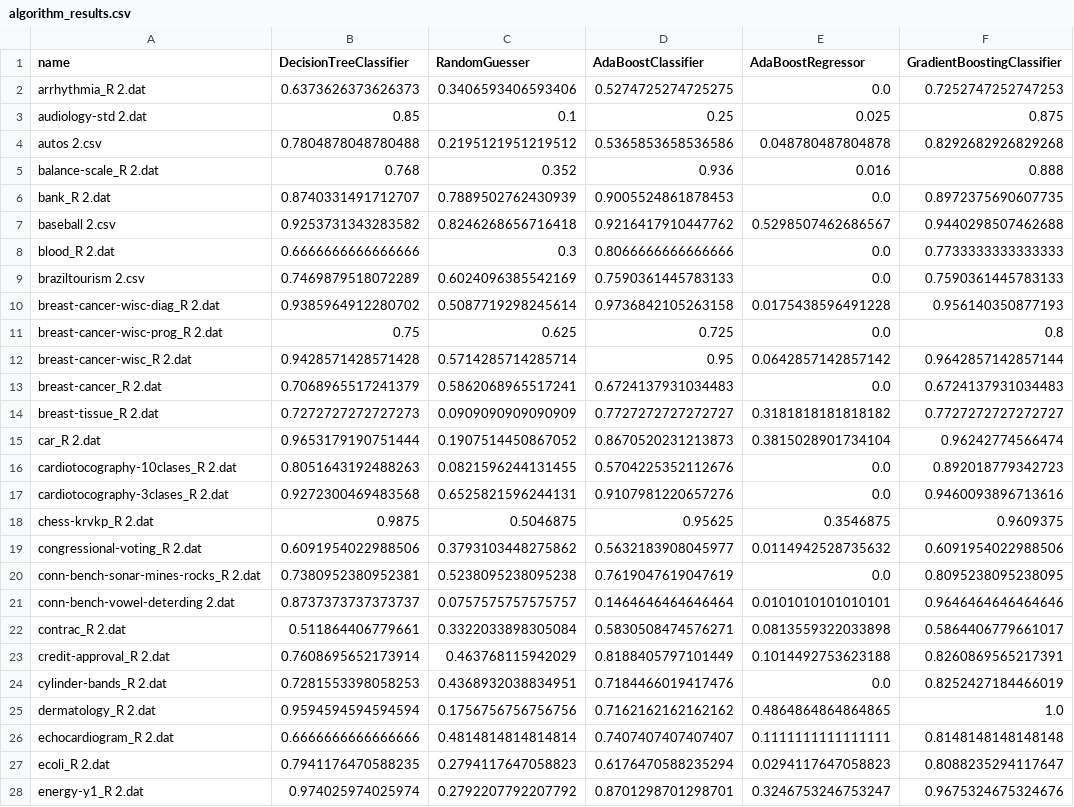
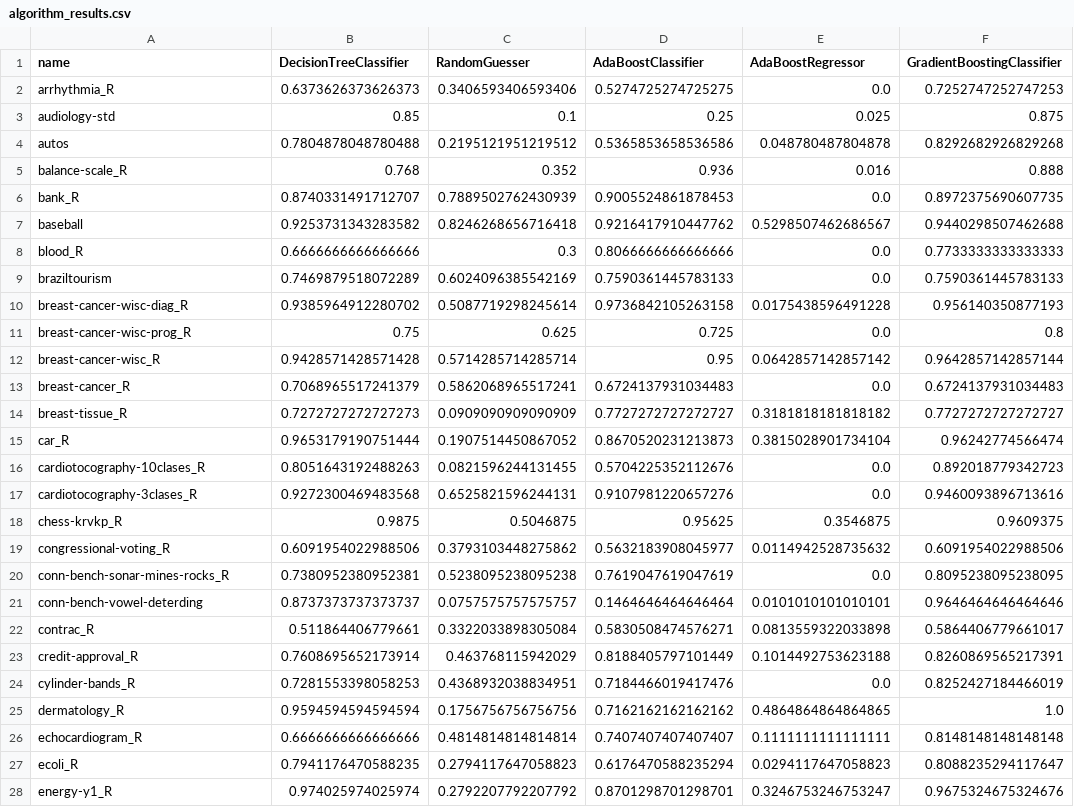
Before and after one commit to Tole-k/turbo-ml, a CSV file: algorithm_results.csv, drawn as a sheet; only a part is shown; the diff covers the shown part only; the diff names each change by its address in the sheet, - before the commit and + after, or states it on an @@ line.

Commit message:
Fixed algorithm names

```diff
--- a/algorithm_results.csv
+++ b/algorithm_results.csv
-A2 (name): arrhythmia_R 2.dat
+A2 (name): arrhythmia_R
-A3 (name): audiology-std 2.dat
+A3 (name): audiology-std
-A4 (name): autos 2.csv
+A4 (name): autos
-A5 (name): balance-scale_R 2.dat
+A5 (name): balance-scale_R
-A6 (name): bank_R 2.dat
+A6 (name): bank_R
-A7 (name): baseball 2.csv
+A7 (name): baseball
-A8 (name): blood_R 2.dat
+A8 (name): blood_R
-A9 (name): braziltourism 2.csv
+A9 (name): braziltourism
-A10 (name): breast-cancer-wisc-diag_R 2.dat
+A10 (name): breast-cancer-wisc-diag_R
-A11 (name): breast-cancer-wisc-prog_R 2.dat
+A11 (name): breast-cancer-wisc-prog_R
-A12 (name): breast-cancer-wisc_R 2.dat
+A12 (name): breast-cancer-wisc_R
-A13 (name): breast-cancer_R 2.dat
+A13 (name): breast-cancer_R
-A14 (name): breast-tissue_R 2.dat
+A14 (name): breast-tissue_R
-A15 (name): car_R 2.dat
+A15 (name): car_R
-A16 (name): cardiotocography-10clases_R 2.dat
+A16 (name): cardiotocography-10clases_R
-A17 (name): cardiotocography-3clases_R 2.dat
+A17 (name): cardiotocography-3clases_R
-A18 (name): chess-krvkp_R 2.dat
+A18 (name): chess-krvkp_R
-A19 (name): congressional-voting_R 2.dat
+A19 (name): congressional-voting_R
-A20 (name): conn-bench-sonar-mines-rocks_R 2.dat
+A20 (name): conn-bench-sonar-mines-rocks_R
-A21 (name): conn-bench-vowel-deterding 2.dat
+A21 (name): conn-bench-vowel-deterding
-A22 (name): contrac_R 2.dat
+A22 (name): contrac_R
-A23 (name): credit-approval_R 2.dat
+A23 (name): credit-approval_R
-A24 (name): cylinder-bands_R 2.dat
+A24 (name): cylinder-bands_R
-A25 (name): dermatology_R 2.dat
+A25 (name): dermatology_R
-A26 (name): echocardiogram_R 2.dat
+A26 (name): echocardiogram_R
-A27 (name): ecoli_R 2.dat
+A27 (name): ecoli_R
-A28 (name): energy-y1_R 2.dat
+A28 (name): energy-y1_R
```
Also changed, not shown: 57 edited cells elsewhere in this file.
